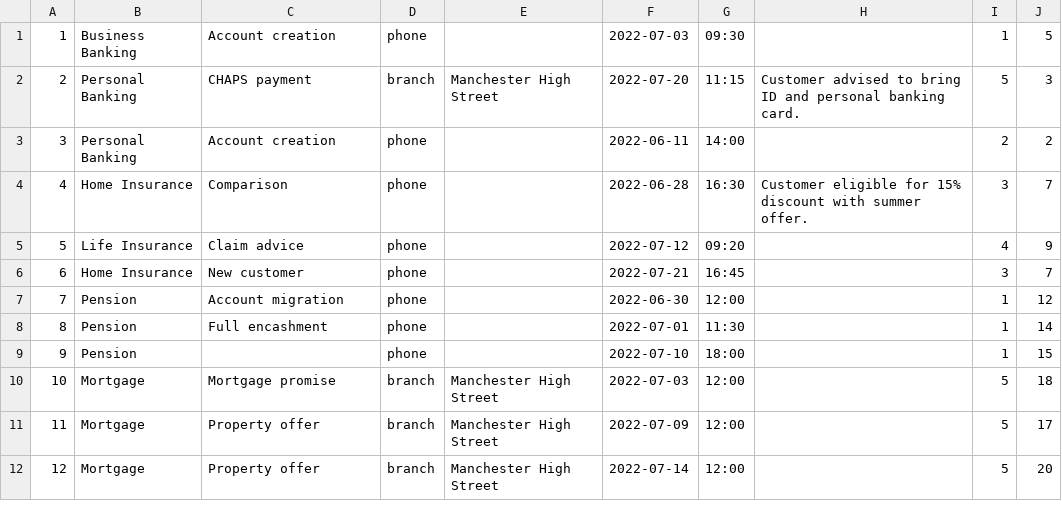
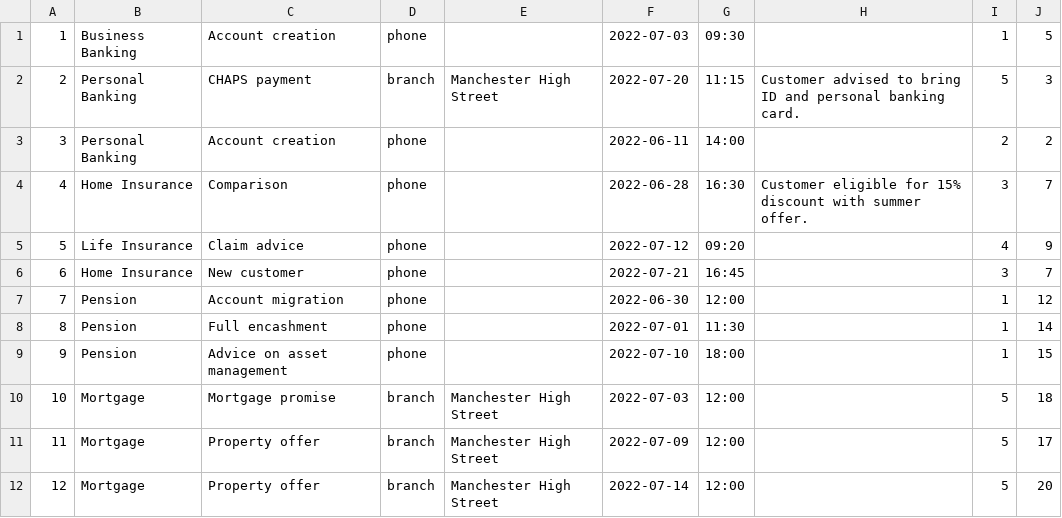
Before and after one commit to alexkinsey/concierge, a CSV file: server/database/data_appointments.csv, drawn as a sheet.

```diff
--- a/server/database/data_appointments.csv
+++ b/server/database/data_appointments.csv
@@ -8,3 +8,3 @@
 8,Pension,Full encashment,phone,,2022-07-01,11:30,,1,14
-9,Pension,,phone,,2022-07-10,18:00,,1,15
+9,Pension,Advice on asset management,phone,,2022-07-10,18:00,,1,15
 10,Mortgage,Mortgage promise,branch,Manchester High Street,2022-07-03,12:00,,5,18
```
Also changed, not shown: 4 other files.
